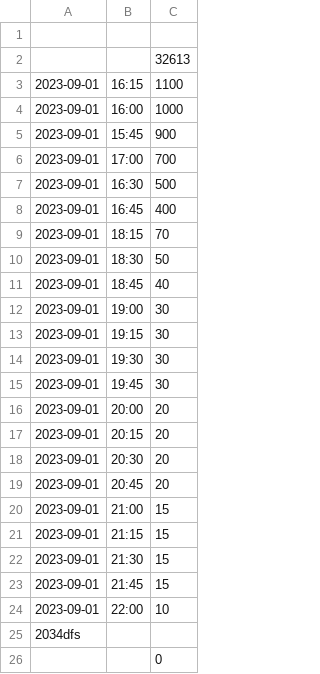
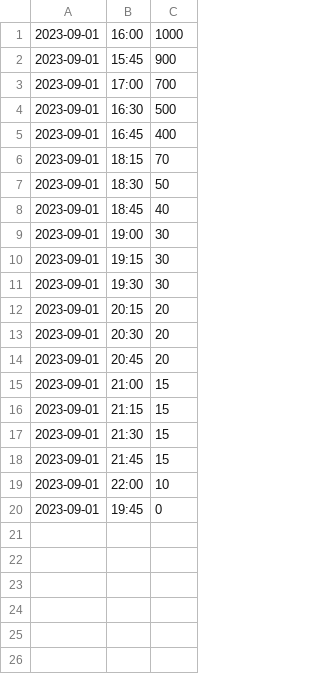
Before and after one commit to Sachin-1712/COMPprocedure1, a TSV file: random.csv.tsv, drawn as a sheet; removed rows and columns are numbered as before the commit, all else as after; the diff names each change by its address in the sheet, - before the commit and + after, or states it on an @@ line.

```diff
--- a/random.csv.tsv
+++ b/random.csv.tsv
-row 1: (empty)
-row 2:  |  | 32613
-row 3: 2023-09-01 | 16:15 | 1100
-row 15: 2023-09-01 | 19:45 | 30
-row 16: 2023-09-01 | 20:00 | 20
-row 25: 2034dfs
-row 26:  |  | 0
+row 20: 2023-09-01 | 19:45 | 0
```
Also changed, not shown: random.csv, 2 other files.
